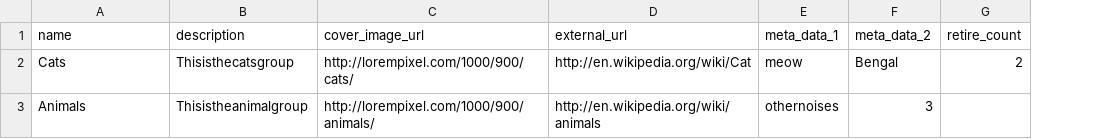
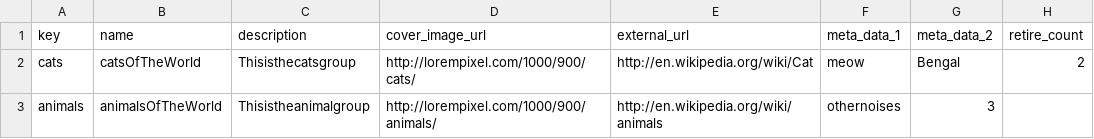
Before and after one commit to zooniverse/scribeAPI, a CSV file: project/example_project/subjects/groups.csv, drawn as a sheet; addresses are those after the commit; the diff names each change by its address in the sheet, - before the commit and + after, or states it on an @@ line.

Commit message:
working on fixing example project to fit the changes to project_load rake tasks

```diff
--- a/project/example_project/subjects/groups.csv
+++ b/project/example_project/subjects/groups.csv
+column A (key), rows 2-3: cats | animals
-B2 (name): Cats
+B2 (name): catsOfTheWorld
-B3 (name): Animals
+B3 (name): animalsOfTheWorld
```
Also changed, not shown: 1 other file.
